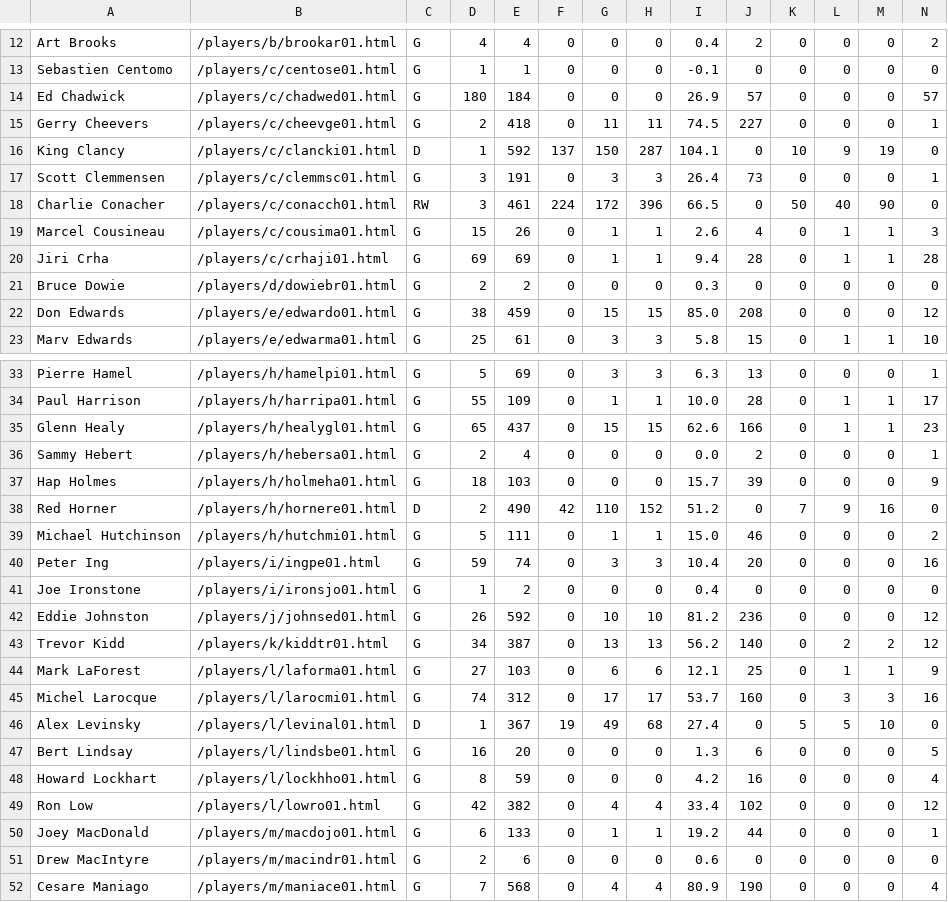
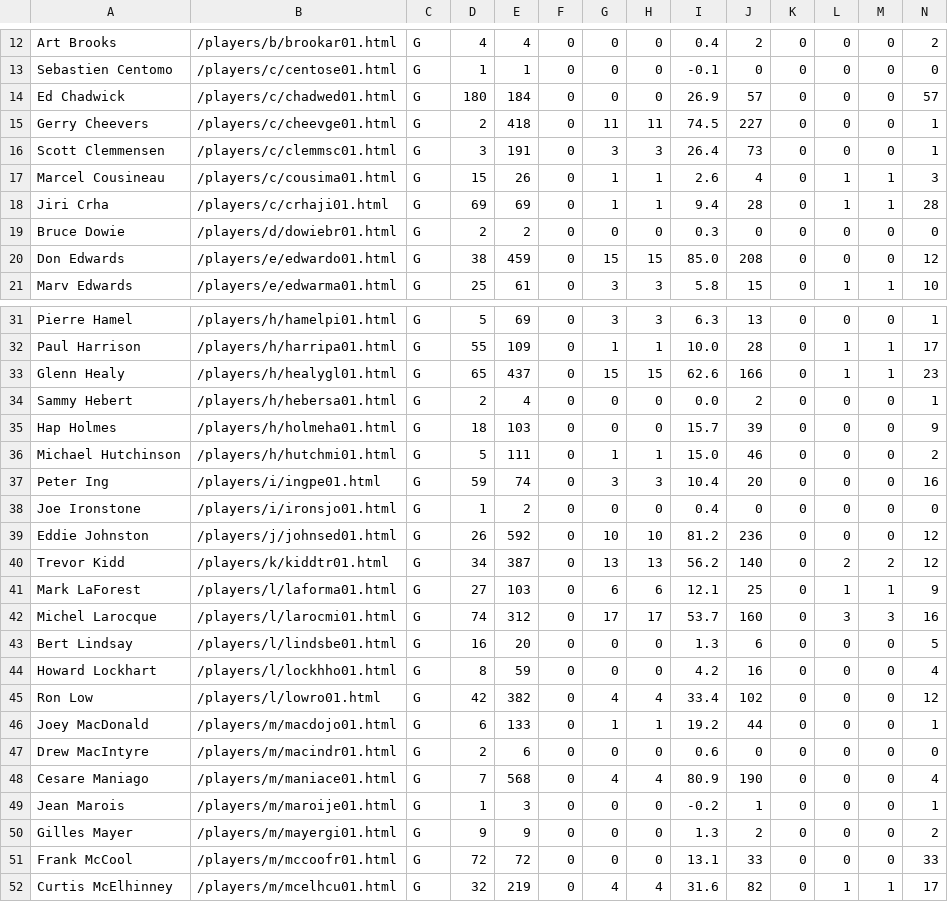
Before and after one commit to ewarsaba/nhl200, a CSV file: data/tor.csv, drawn as a sheet; only a part is shown, gaps mark what is left out; the shorter side is filled out with more unchanged rows; the diff names each change by its address in the sheet, - before the commit and + after, or states it on an @@ line.

Commit message:
fixing issue where players who played goalie and skater screwed the script up

```diff
--- a/data/tor.csv
+++ b/data/tor.csv
-row 16: King Clancy | /players/c/clancki01.html | D | 1 | 592 | 137 | 150 | 287 | 104.1 | 0 | 10 | 9 | 19 | 0
-row 18: Charlie Conacher | /players/c/conacch01.html | RW | 3 | 461 | 224 | 172 | 396 | 66.5 | 0 | 50 | 40 | 90 | 0
-row 38: Red Horner | /players/h/hornere01.html | D | 2 | 490 | 42 | 110 | 152 | 51.2 | 0 | 7 | 9 | 16 | 0
-row 46: Alex Levinsky | /players/l/levinal01.html | D | 1 | 367 | 19 | 49 | 68 | 27.4 | 0 | 5 | 5 | 10 | 0
```
Also changed, not shown: data/bos.csv, data/chi.csv, 3 other files.
